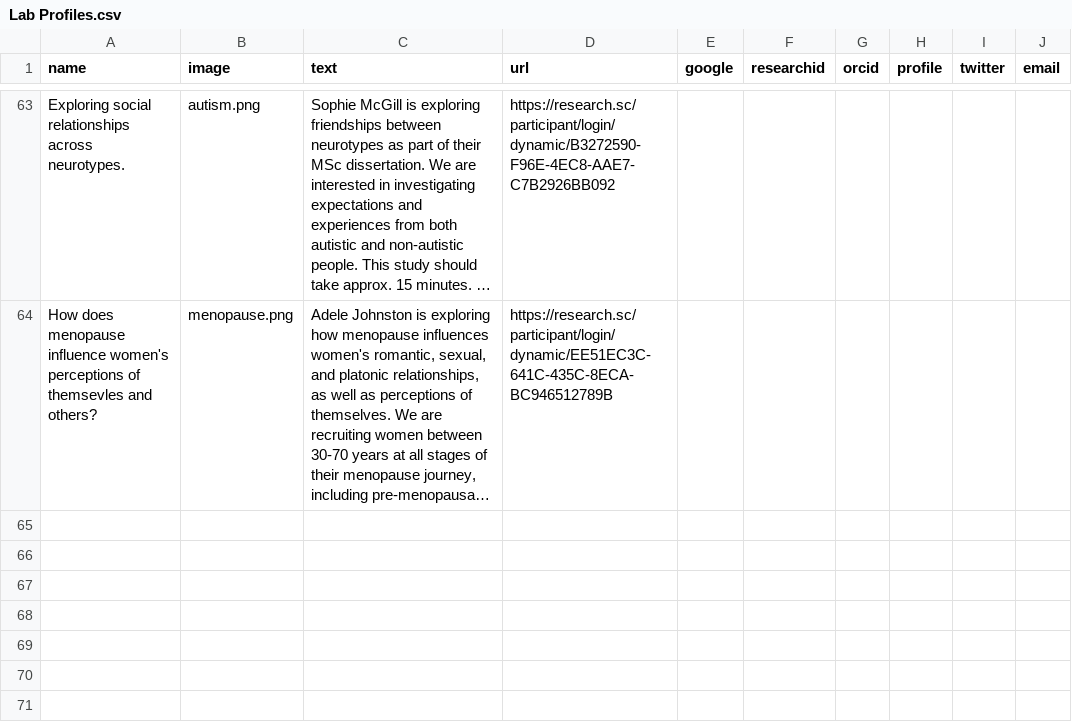
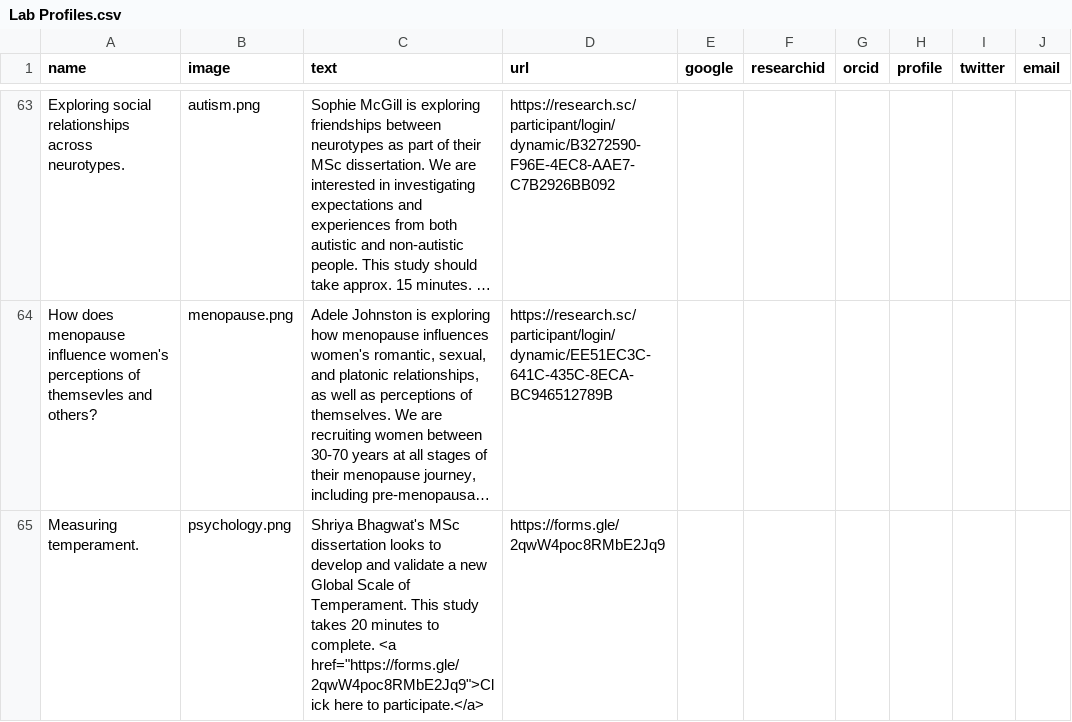
Before and after one commit to antlee53/antlee53.github.io, a CSV file: files/Lab Profiles.csv, drawn as a sheet; only a part is shown, gaps mark what is left out; long unchanged cells end in …; the diff names each change by its address in the sheet, - before the commit and + after, or states it on an @@ line.

```diff
--- a/files/Lab Profiles.csv
+++ b/files/Lab Profiles.csv
+row 65: Measuring temperament. | psychology.png | Shriya Bhagwat's MSc dissertation looks to develop and validate a new Global Scale of Temperament. This study takes 20 minutes to complete. <a href="https://forms.gle/2qwW4poc8RMbE2Jq9">Click here to participate.</a> | https://forms.gle/2qwW4poc8RMbE2Jq9
```
Also changed, not shown: 2 other files.
